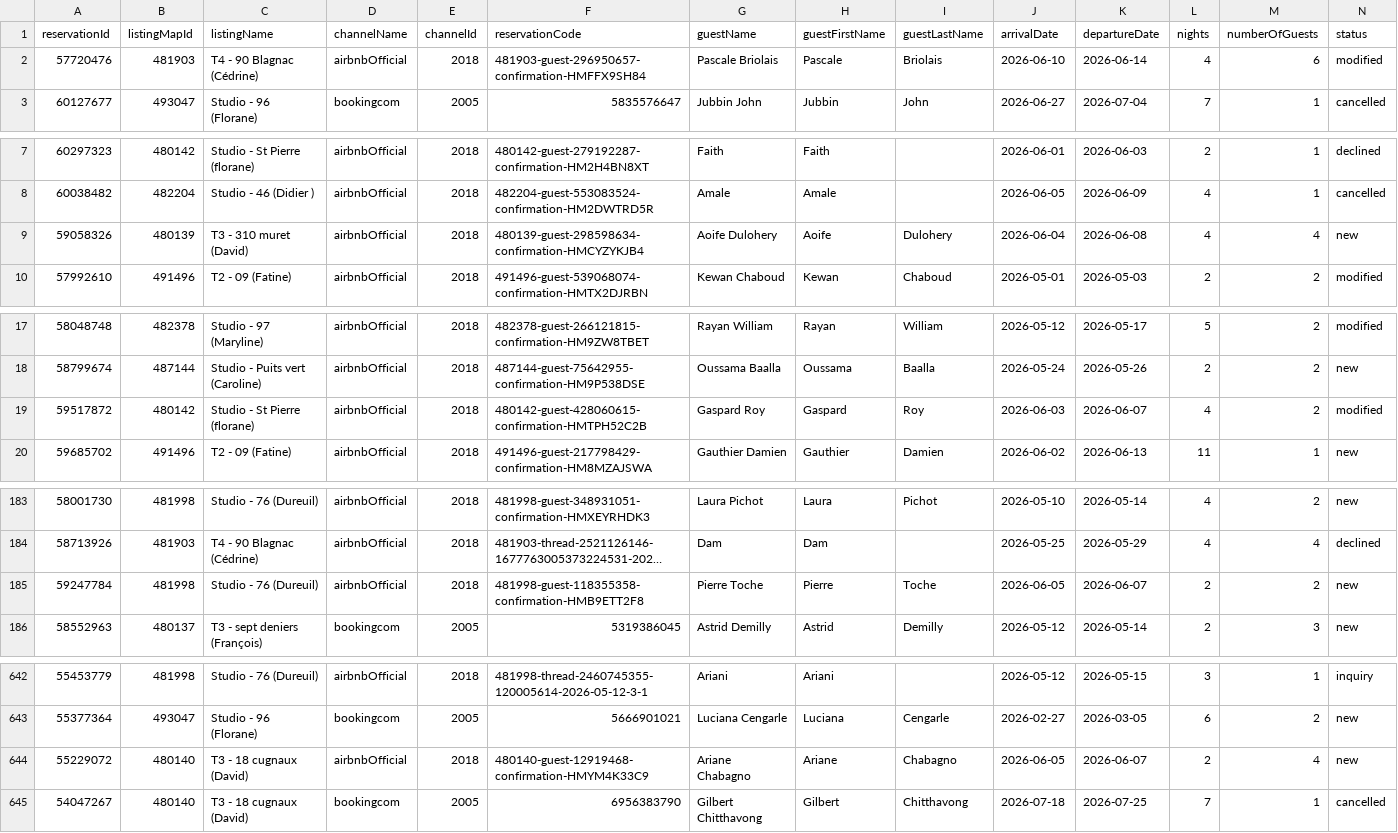
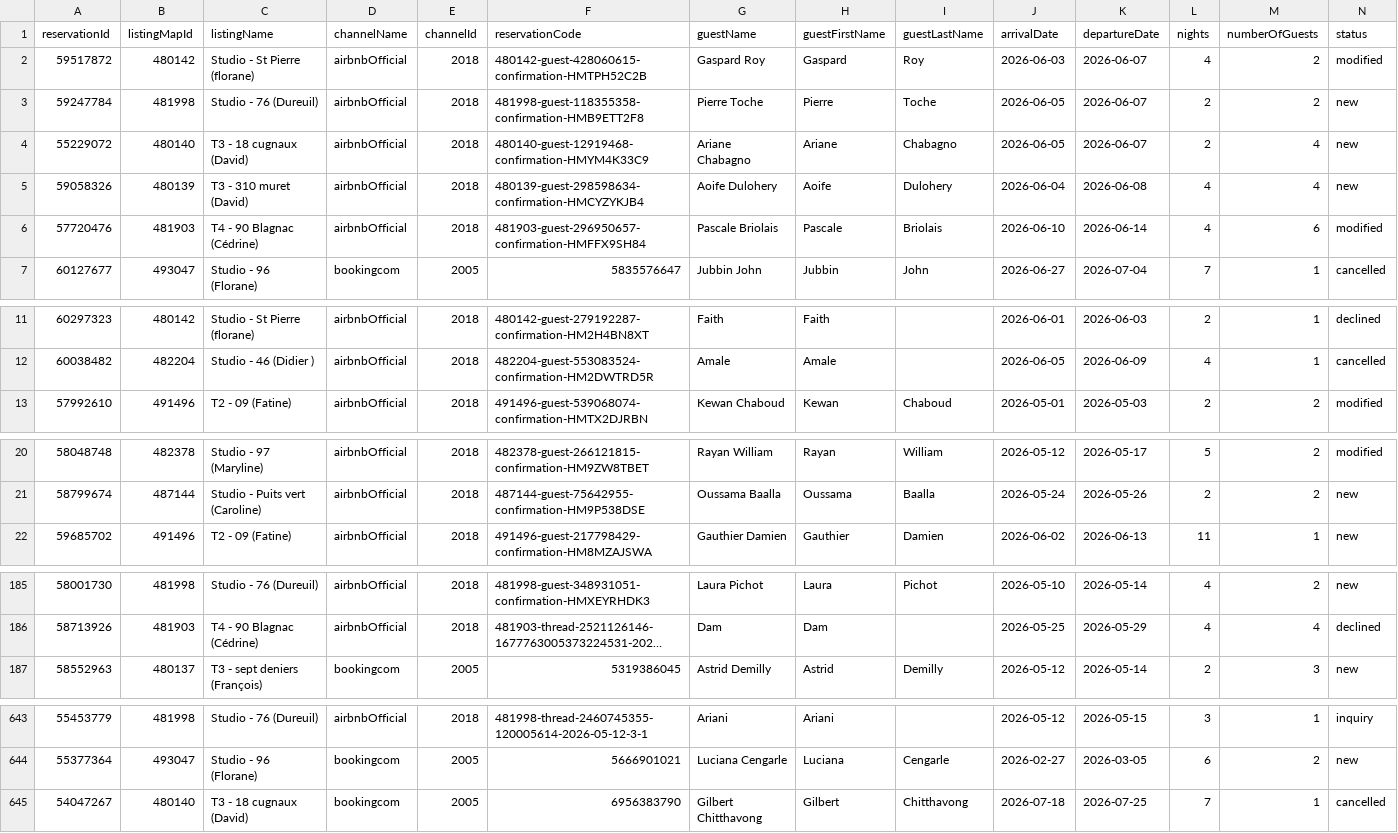
Before and after one commit to eschmitt27/hostaway-reporting, a TSV file: reservations_hostaway.tsv, drawn as a sheet; only a part is shown, gaps mark what is left out; long unchanged cells end in …; removed rows and columns are numbered as before the commit, all else as after; rows hold the shown columns only; the diff names each change by its address in the sheet, - before the commit and + after, or states it on an @@ line.

```diff
--- a/reservations_hostaway.tsv
+++ b/reservations_hostaway.tsv
+row 2: 59517872 | 480142 | Studio - St Pierre (florane) | airbnbOfficial | 2018 | 480142-guest-428060615-confirmation-HMTPH52C2B | Gaspard Roy | Gaspard | Roy | 2026-06-03 | 2026-06-07 | 4 | 2 | modified
+row 3: 59247784 | 481998 | Studio - 76 (Dureuil) | airbnbOfficial | 2018 | 481998-guest-118355358-confirmation-HMB9ETT2F8 | Pierre Toche | Pierre | Toche | 2026-06-05 | 2026-06-07 | 2 | 2 | new
+row 4: 55229072 | 480140 | T3 - 18 cugnaux (David) | airbnbOfficial | 2018 | 480140-guest-12919468-confirmation-HMYM4K33C9 | Ariane Chabagno | Ariane | Chabagno | 2026-06-05 | 2026-06-07 | 2 | 4 | new
+row 5: 59058326 | 480139 | T3 - 310 muret (David) | airbnbOfficial | 2018 | 480139-guest-298598634-confirmation-HMCYZYKJB4 | Aoife Dulohery | Aoife | Dulohery | 2026-06-04 | 2026-06-08 | 4 | 4 | new
-row 9: 59058326 | 480139 | T3 - 310 muret (David) | airbnbOfficial | 2018 | 480139-guest-298598634-confirmation-HMCYZYKJB4 | Aoife Dulohery | Aoife | Dulohery | 2026-06-04 | 2026-06-08 | 4 | 4 | new
-row 19: 59517872 | 480142 | Studio - St Pierre (florane) | airbnbOfficial | 2018 | 480142-guest-428060615-confirmation-HMTPH52C2B | Gaspard Roy | Gaspard | Roy | 2026-06-03 | 2026-06-07 | 4 | 2 | modified
-row 185: 59247784 | 481998 | Studio - 76 (Dureuil) | airbnbOfficial | 2018 | 481998-guest-118355358-confirmation-HMB9ETT2F8 | Pierre Toche | Pierre | Toche | 2026-06-05 | 2026-06-07 | 2 | 2 | new
-row 644: 55229072 | 480140 | T3 - 18 cugnaux (David) | airbnbOfficial | 2018 | 480140-guest-12919468-confirmation-HMYM4K33C9 | Ariane Chabagno | Ariane | Chabagno | 2026-06-05 | 2026-06-07 | 2 | 4 | new
```
Also changed, not shown: hostaway_reporting_final.tsv, 1 other file.
